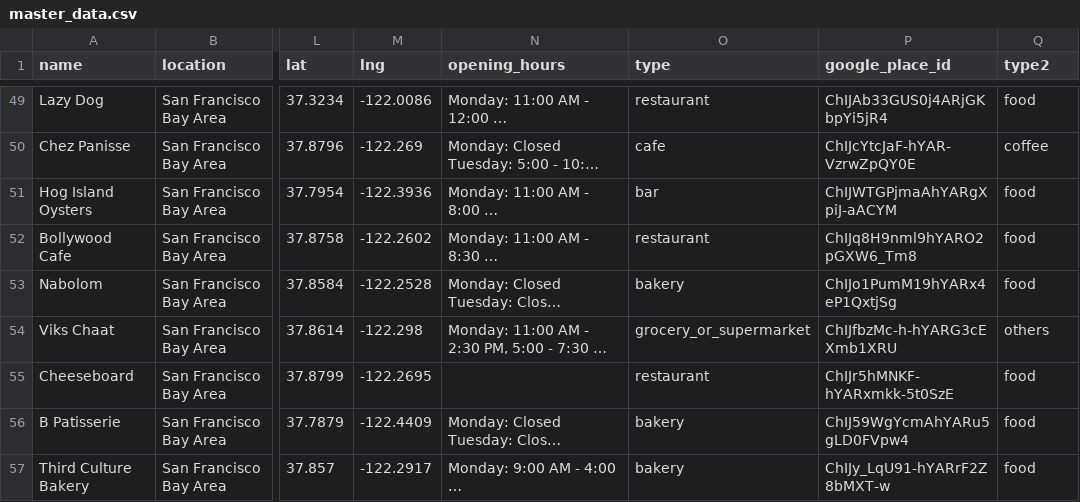
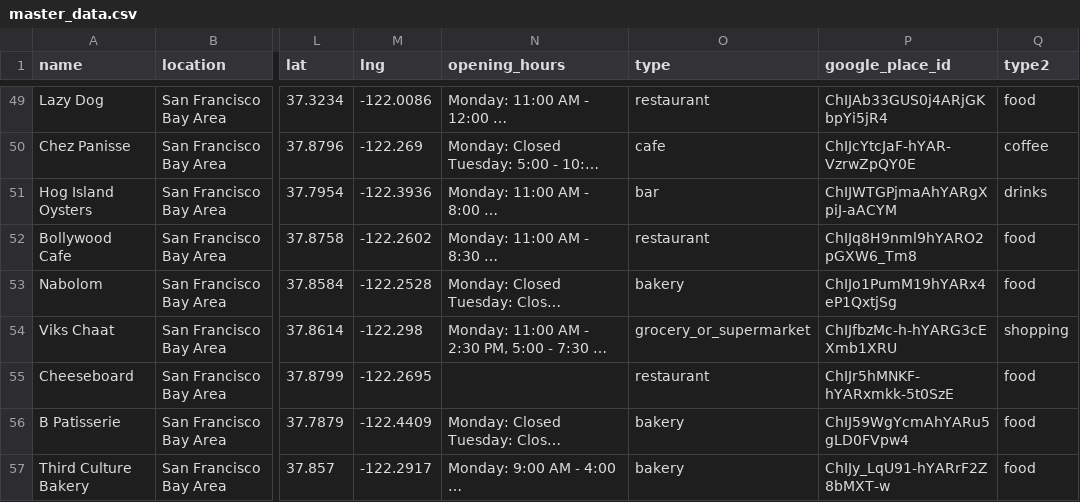
Before and after one commit to harshvardhaniimi/map-of-tiny-perfect-things, a CSV file: master_data/master_data.csv, drawn as a sheet; only a part is shown, gaps mark what is left out; long unchanged cells end in …; the diff covers the shown part only; the diff names each change by its address in the sheet, - before the commit and + after, or states it on an @@ line.

```diff
--- a/master_data/master_data.csv
+++ b/master_data/master_data.csv
-Q51 (type2): food
+Q51 (type2): drinks
-Q54 (type2): others
+Q54 (type2): shopping
```
Also changed, not shown: 51 edited cells elsewhere in this file, 23 other files.
